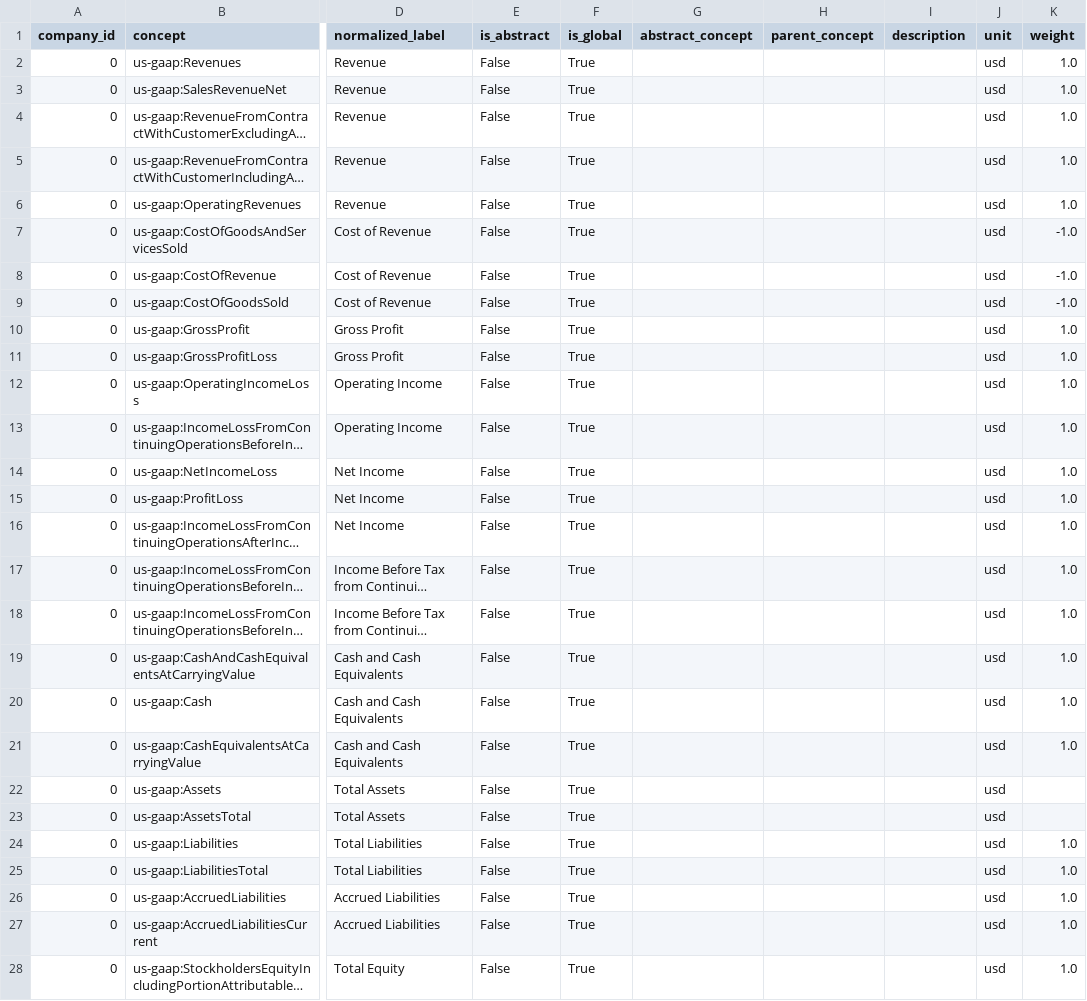
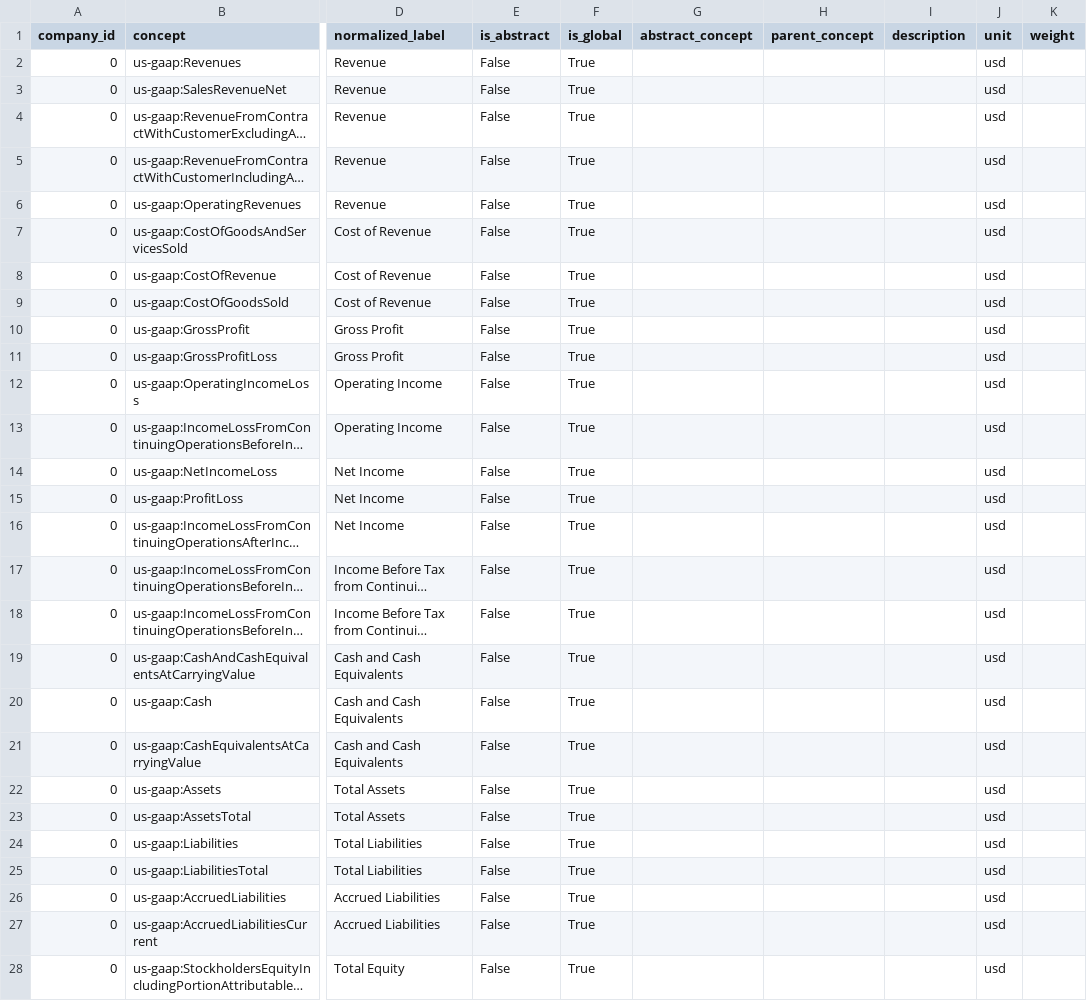
Before and after one commit to Velikolay/stonks-ai, a CSV file: migrations/data/concept-normalization-overrides.csv, drawn as a sheet; only a part is shown, gaps mark what is left out; long unchanged cells end in …; the diff covers the shown part only; the diff names each change by its address in the sheet, - before the commit and + after, or states it on an @@ line.

Commit message:
Remove weights from concepts without parent

```diff
--- a/migrations/data/concept-normalization-overrides.csv
+++ b/migrations/data/concept-normalization-overrides.csv
-K2:K6 (weight): 1.0
+K2:K6 (weight): (empty)
-K7:K9 (weight): -1.0
+K7:K9 (weight): (empty)
-K10:K21 (weight): 1.0
+K10:K21 (weight): (empty)
-K24:K28 (weight): 1.0
+K24:K28 (weight): (empty)
```
Also changed, not shown: 32 edited cells elsewhere in this file.
